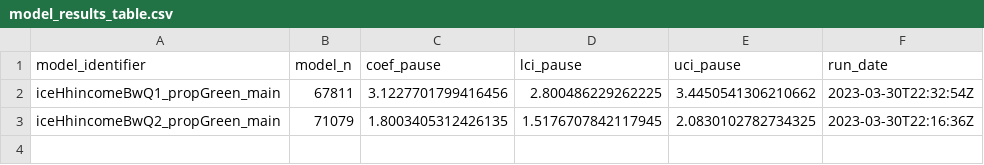
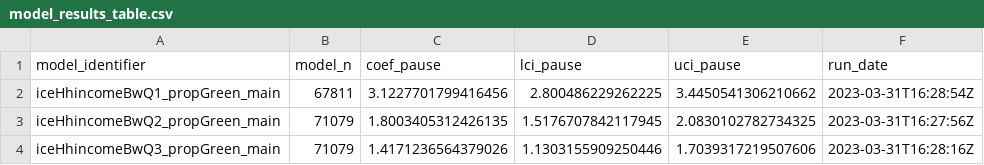
Before and after one commit to jenni-shearston/covid-neighborhood-traffic, a CSV file: outputs/models/model_results_table.csv, drawn as a sheet.

Commit message:
parallelize running models for all strata, script 2_02

```diff
--- a/outputs/models/model_results_table.csv
+++ b/outputs/models/model_results_table.csv
@@ -1,3 +1,4 @@
 model_identifier,model_n,coef_pause,lci_pause,uci_pause,run_date
-iceHhincomeBwQ1_propGreen_main,67811,3.1227701799416456,2.800486229262225,3.4450541306210662,2023-03-30T22:32:54Z
-iceHhincomeBwQ2_propGreen_main,71079,1.8003405312426135,1.5176707842117945,2.0830102782734325,2023-03-30T22:16:36Z
+iceHhincomeBwQ1_propGreen_main,67811,3.1227701799416456,2.800486229262225,3.4450541306210662,2023-03-31T16:28:54Z
+iceHhincomeBwQ2_propGreen_main,71079,1.8003405312426135,1.5176707842117945,2.0830102782734325,2023-03-31T16:27:56Z
+iceHhincomeBwQ3_propGreen_main,71079,1.4171236564379026,1.1303155909250446,1.7039317219507606,2023-03-31T16:28:16Z
```
Also changed, not shown: 1 other file.
